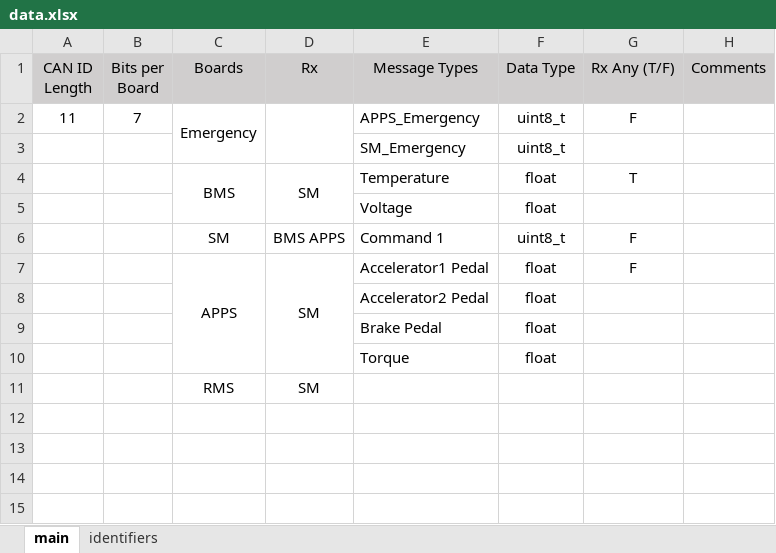
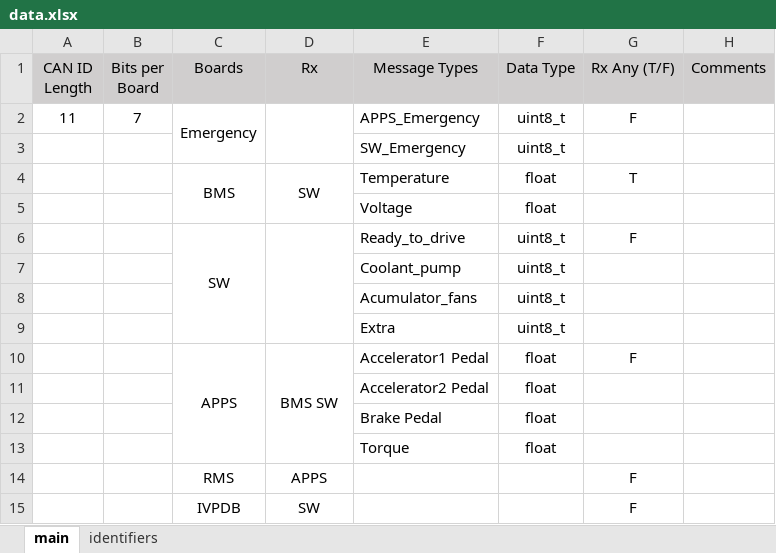
Before and after one commit to Berkeley-Formula-Electric/FEB_Firmware_SN2, an Excel workbook: CAN_Library/data.xlsx, sheet main, drawn as a sheet; values as stored, in another font and other column widths than the file's, no borders; removed rows and columns are numbered as before the commit, all else as after; the diff names each change by its address in the sheet, - before the commit and + after, or states it on an @@ line.

```diff
--- a/CAN_Library/data.xlsx (sheet main)
+++ b/CAN_Library/data.xlsx (sheet main)
-E3 (Message Types): SM_Emergency
+E3 (Message Types): SW_Emergency
-D4 (Rx): SM
+D4 (Rx): SW
-row 6:  |  | SM | BMS APPS | Command 1 | uint8_t | F
+row 6:  |  | SW |  | Ready_to_drive | uint8_t | F
+row 7:  |  |  |  | Coolant_pump | uint8_t
+row 8:  |  |  |  | Acumulator_fans | uint8_t
+row 9:  |  |  |  | Extra | uint8_t
-D10 (Rx): SM
+D10 (Rx): BMS SW
-row 11:  |  | RMS | SM
+row 14:  |  | RMS | APPS |  |  | F
+row 15:  |  | IVPDB | SW |  |  | F
```
Also changed, not shown: 11 other files.
